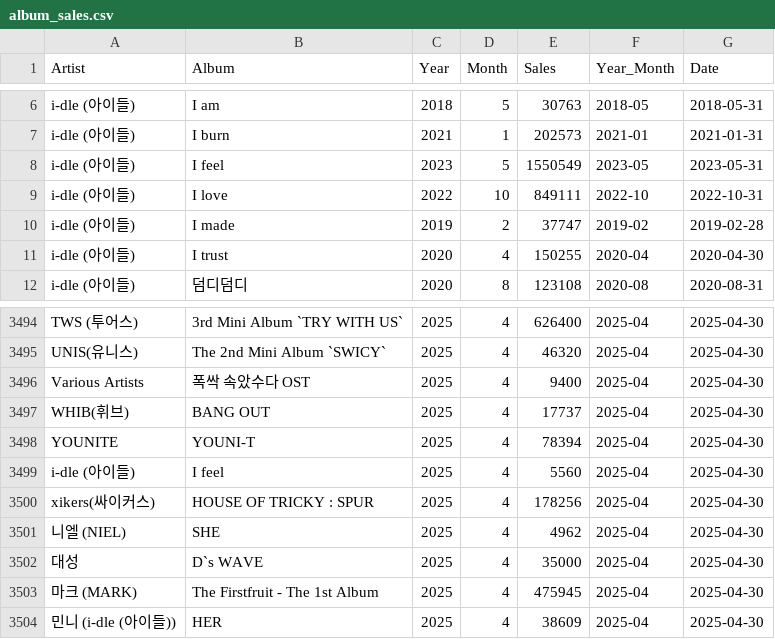
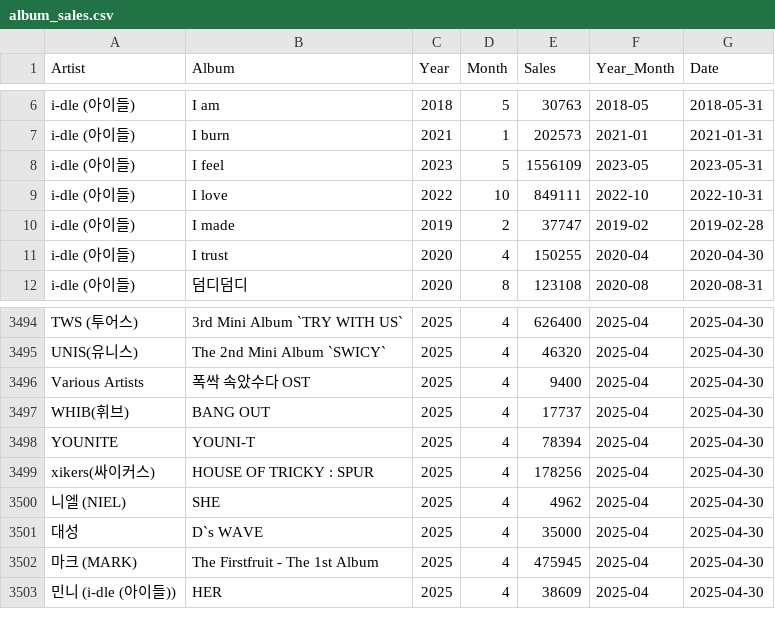
Before and after one commit to Seokxkyu/entertainment, a CSV file: data/album_sales.csv, drawn as a sheet; only a part is shown, gaps mark what is left out.

```diff
--- a/data/album_sales.csv
+++ b/data/album_sales.csv
@@ -7,3 +7,3 @@ i-dle (아이들),I am,2018,5,30763,2018-05,2018-05-31
 i-dle (아이들),I burn,2021,1,202573,2021-01,2021-01-31
-i-dle (아이들),I feel,2023,5,1550549,2023-05,2023-05-31
+i-dle (아이들),I feel,2023,5,1556109,2023-05,2023-05-31
 i-dle (아이들),I love,2022,10,849111,2022-10,2022-10-31
@@ -3498,3 +3498,2 @@ WHIB(휘브),BANG OUT,2025,4,17737,2025-04,2025-04-30
 YOUNITE,YOUNI-T,2025,4,78394,2025-04,2025-04-30
-i-dle (아이들),I feel,2025,4,5560,2025-04,2025-04-30
 xikers(싸이커스),HOUSE OF TRICKY : SPUR,2025,4,178256,2025-04,2025-04-30
```
Also changed, not shown: 5 other files.
